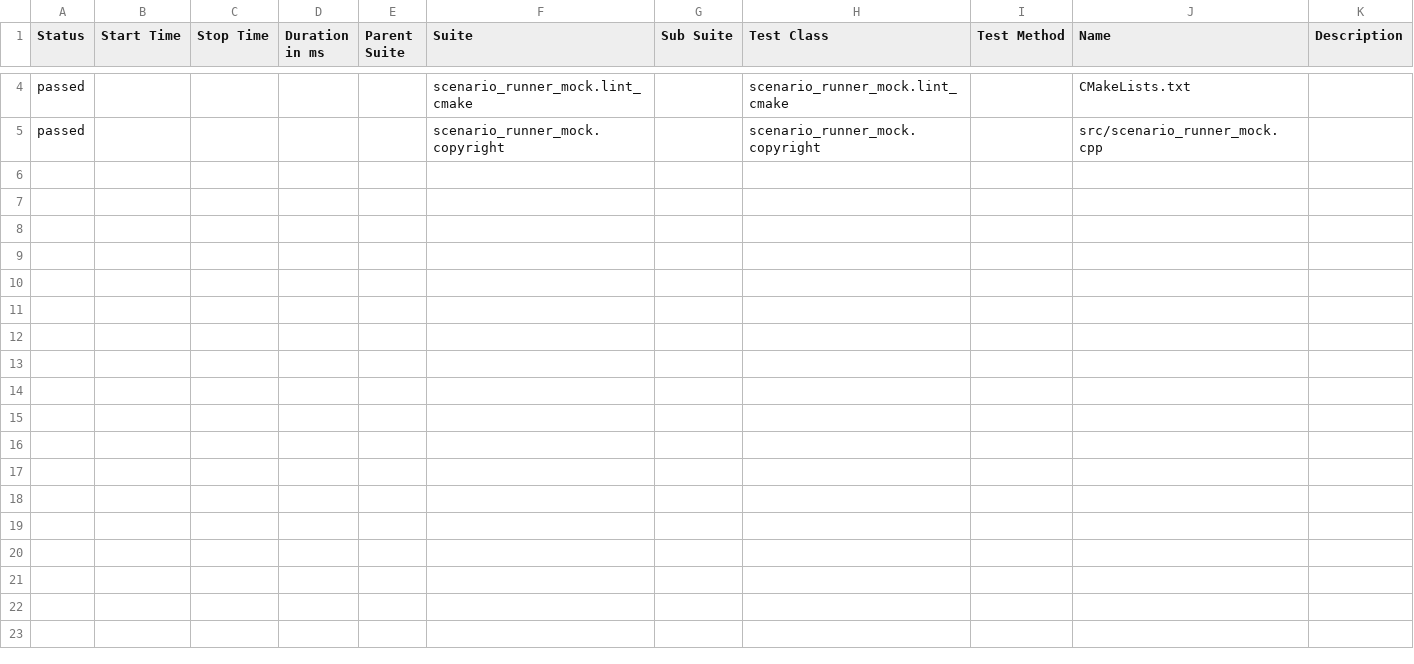
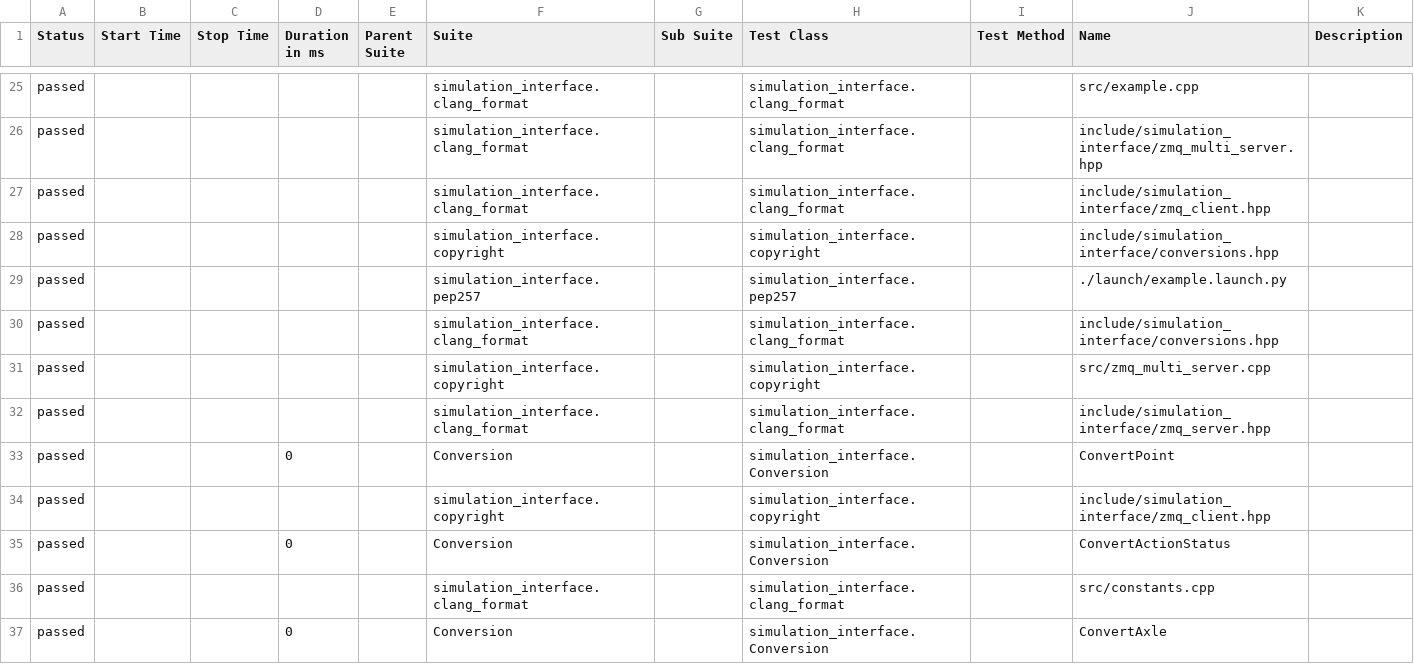
Before and after one commit to kmiya/scenario_simulator_v2, a CSV file: 725/data/suites.csv, drawn as a sheet; only a part is shown, gaps mark what is left out; the diff covers the shown part only.

```diff
--- a/725/data/suites.csv
+++ b/725/data/suites.csv
@@ -4,2 +25,13 @@
-"passed","","","","","scenario_runner_mock.lint_cmake","","scenario_runner_mock.lint_cmake","","CMakeLists.txt",""
-"passed","","","","","scenario_runner_mock.copyright","","scenario_runner_mock.copyright","","src/scenario_runner_mock.cpp",""
+"passed","","","","","simulation_interface.clang_format","","simulation_interface.clang_format","","src/example.cpp",""
+"passed","","","","","simulation_interface.clang_format","","simulation_interface.clang_format","","include/simulation_interface/zmq_multi_server.hpp",""
+"passed","","","","","simulation_interface.clang_format","","simulation_interface.clang_format","","include/simulation_interface/zmq_client.hpp",""
+"passed","","","","","simulation_interface.copyright","","simulation_interface.copyright","","include/simulation_interface/conversions.hpp",""
+"passed","","","","","simulation_interface.pep257","","simulation_interface.pep257","","./launch/example.launch.py",""
+"passed","","","","","simulation_interface.clang_format","","simulation_interface.clang_format","","include/simulation_interface/conversions.hpp",""
+"passed","","","","","simulation_interface.copyright","","simulation_interface.copyright","","src/zmq_multi_server.cpp",""
+"passed","","","","","simulation_interface.clang_format","","simulation_interface.clang_format","","include/simulation_interface/zmq_server.hpp",""
+"passed","","","0","","Conversion","","simulation_interface.Conversion","","ConvertPoint",""
+"passed","","","","","simulation_interface.copyright","","simulation_interface.copyright","","include/simulation_interface/zmq_client.hpp",""
+"passed","","","0","","Conversion","","simulation_interface.Conversion","","ConvertActionStatus",""
+"passed","","","","","simulation_interface.clang_format","","simulation_interface.clang_format","","src/constants.cpp",""
+"passed","","","0","","Conversion","","simulation_interface.Conversion","","ConvertAxle",""
```
Also changed, not shown: 21 added rows and 5 edited cells elsewhere in this file, 57 other files.
